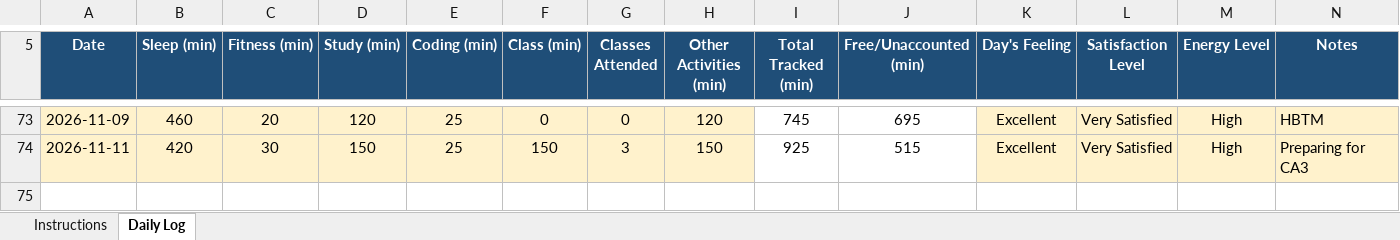
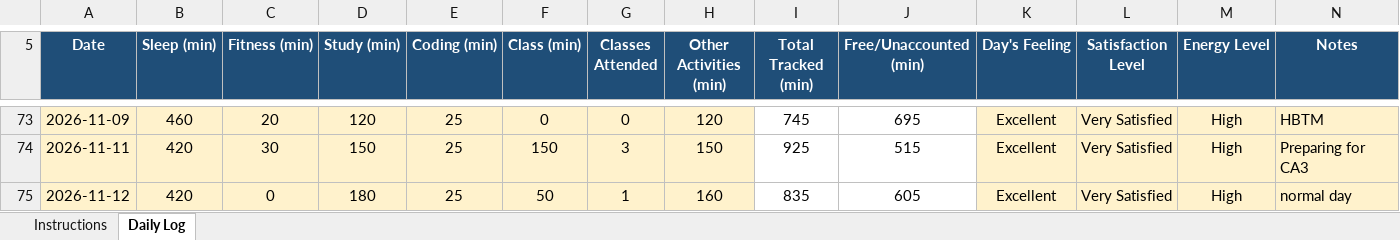
Before and after one commit to rahul33kumar1001-hash/776, an Excel workbook: 12622534.xlsx, sheet Daily Log, drawn as a sheet; only a part is shown, gaps mark what is left out; values as stored, in another font and other column widths than the file's, no borders; conditional formats not drawn; the diff names each change by its address in the sheet, - before the commit and + after, or states it on an @@ line.

Commit message:
updated on 12-11-2026

```diff
--- a/12622534.xlsx (sheet Daily Log)
+++ b/12622534.xlsx (sheet Daily Log)
+row 75: 2026-11-12 | 420 | 0 | 180 | 25 | 50 | 1 | 160 | 835 | 605 | Excellent | Very Satisfied | High | normal day
```
